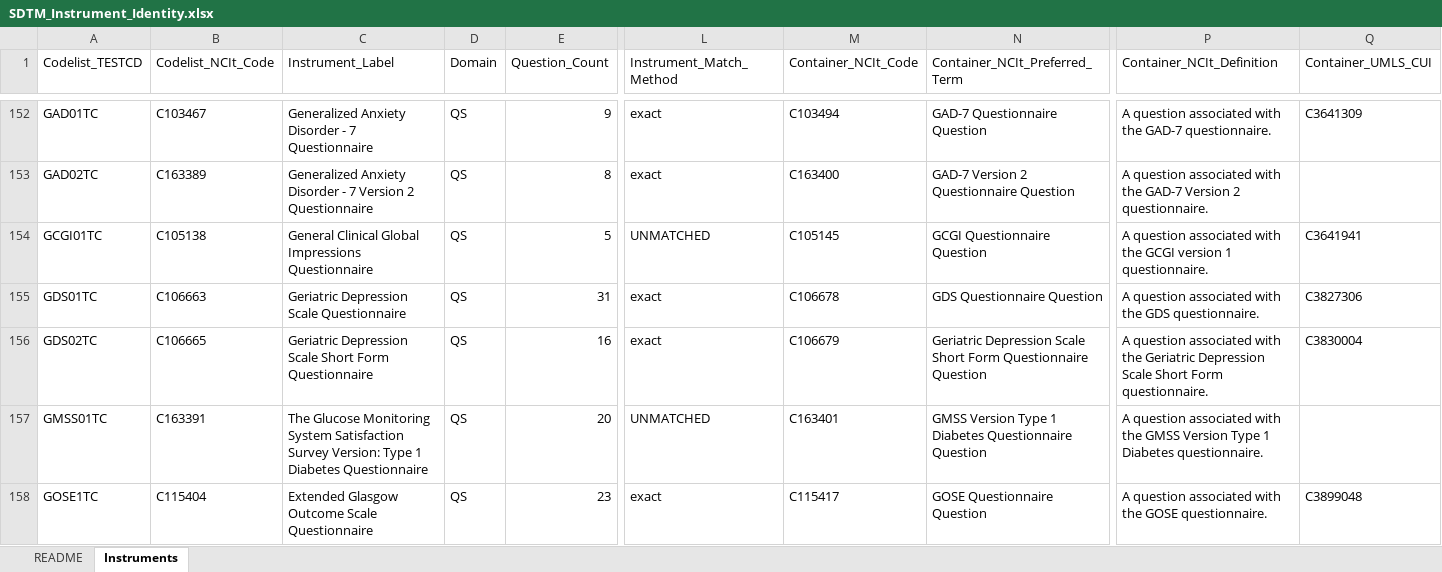
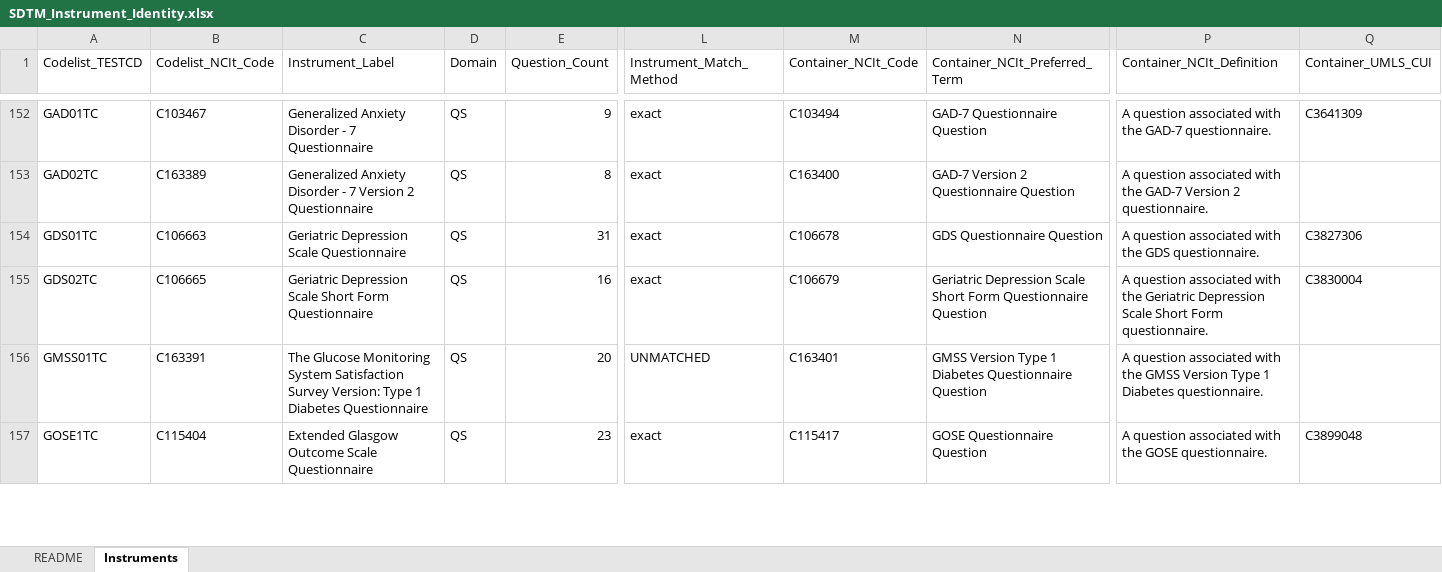
Before and after one commit to kerfors/cdisc-for-ai, an Excel workbook: sdtm-test-codes/machine_actionable/SDTM_Instrument_Identity.xlsx, sheet Instruments, drawn as a sheet; only a part is shown, gaps mark what is left out; values as stored, in another font and other column widths than the file's, no cell formats; removed rows and columns are numbered as before the commit, all else as after; rows hold the shown columns only; the diff covers the shown part only; the diff names each change by its address in the sheet, - before the commit and + after, or states it on an @@ line.

```diff
--- a/sdtm-test-codes/machine_actionable/SDTM_Instrument_Identity.xlsx (sheet Instruments)
+++ b/sdtm-test-codes/machine_actionable/SDTM_Instrument_Identity.xlsx (sheet Instruments)
-row 154: GCGI01TC | C105138 | General Clinical Global Impressions Questionnaire | QS | 5 | UNMATCHED | C105145 | GCGI Questionnaire Question | A question associated with the GCGI version 1 questionnaire. | C3641941
```
Also changed, not shown: 8 added rows, 3 removed rows and 13 edited cells elsewhere in this sheet, sheet README, cell formats, link-semantics/interim/Code_Collision_Check.xlsx, sdtm-findings-graph/machine_actionable/Measurement_Findings.xlsx, 41 other files.
